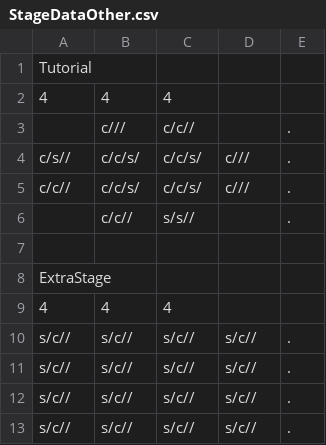
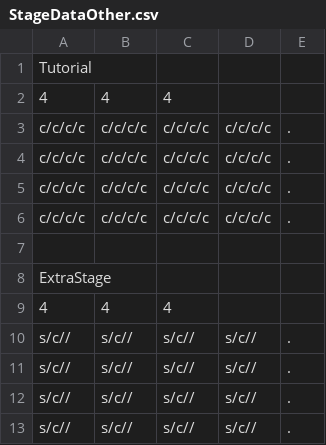
Before and after one commit to sca-nakano-22cge0017/RevivalShape, a CSV file: Assets/Nakano/StageData/StageDataOther.csv, drawn as a sheet.

```diff
--- a/Assets/Nakano/StageData/StageDataOther.csv
+++ b/Assets/Nakano/StageData/StageDataOther.csv
@@ -2,6 +2,6 @@
 4,4,4,,
-,c///,c/c//,,.
-c/s//,c/c/s/,c/c/s/,c///,.
-c/c//,c/c/s/,c/c/s/,c///,.
-,c/c//,s/s//,,.
+c/c/c/c,c/c/c/c,c/c/c/c,c/c/c/c,.
+c/c/c/c,c/c/c/c,c/c/c/c,c/c/c/c,.
+c/c/c/c,c/c/c/c,c/c/c/c,c/c/c/c,.
+c/c/c/c,c/c/c/c,c/c/c/c,c/c/c/c,.
 ,,,,
```
Also changed, not shown: 8 other files.
